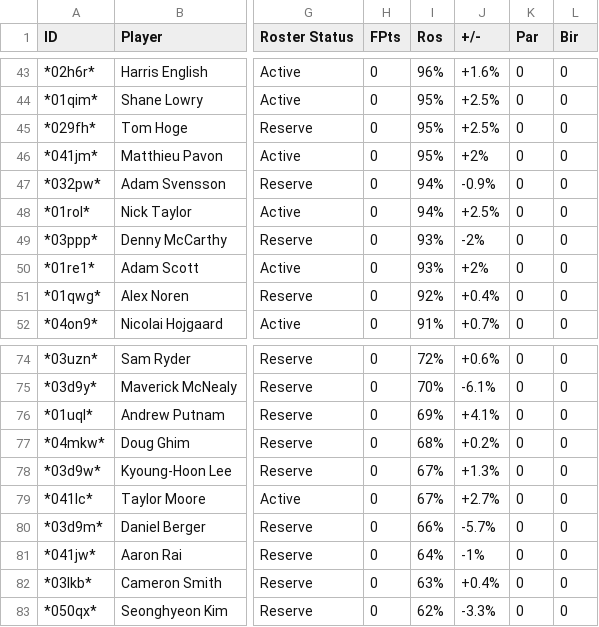
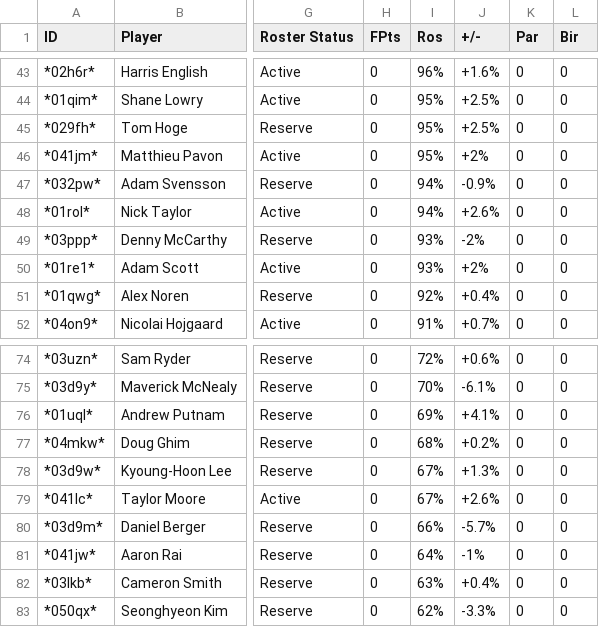
Before and after one commit to mikejackson35/fantrax, a CSV file: fantrax.csv, drawn as a sheet; only a part is shown, gaps mark what is left out; the diff names each change by its address in the sheet, - before the commit and + after, or states it on an @@ line.

Commit message:
upate

```diff
--- a/fantrax.csv
+++ b/fantrax.csv
-J48 (+/-): +2.5%
+J48 (+/-): +2.6%
-J79 (+/-): +2.7%
+J79 (+/-): +2.6%
```
